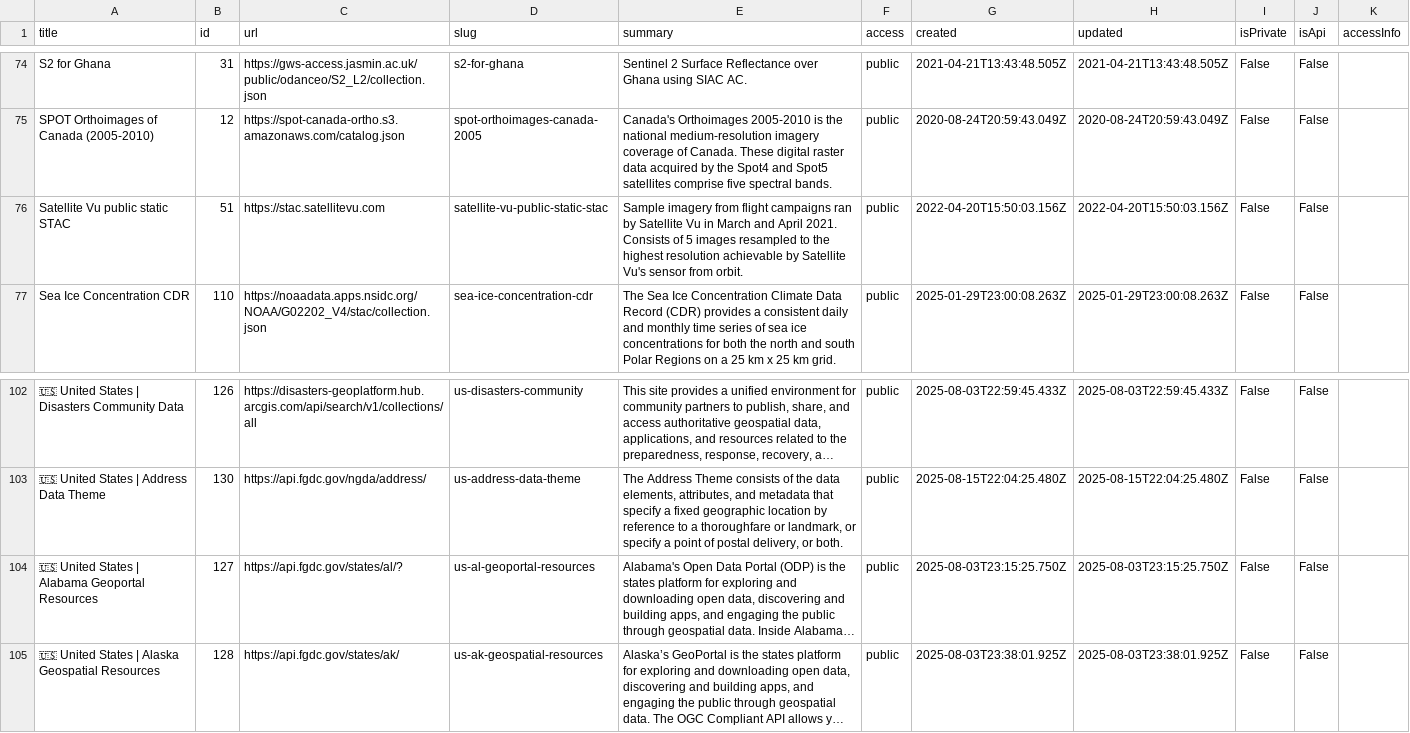
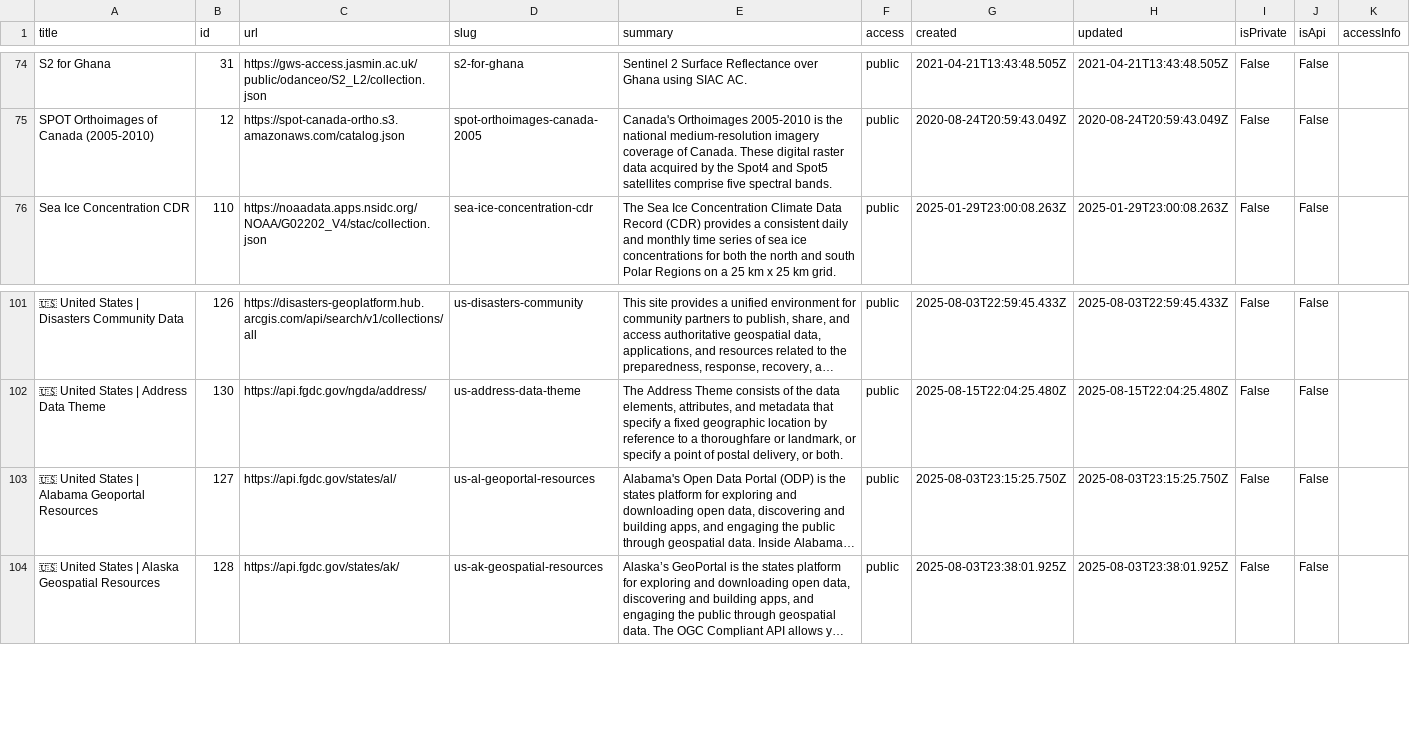
Before and after one commit to opengeos/geospatial-data-catalogs, a TSV file: stac_catalogs.tsv, drawn as a sheet; only a part is shown, gaps mark what is left out; long unchanged cells end in …; removed rows and columns are numbered as before the commit, all else as after; the diff names each change by its address in the sheet, - before the commit and + after, or states it on an @@ line.

```diff
--- a/stac_catalogs.tsv
+++ b/stac_catalogs.tsv
-row 76: Satellite Vu public static STAC | 51 | https://stac.satellitevu.com | satellite-vu-public-static-stac | Sample imagery from flight campaigns ran by Satellite Vu in March and April 2021. Consists of 5 images resampled to the highest resolution achievable by Satellite Vu's sensor from orbit. | public | 2022-04-20T15:50:03.156Z | 2022-04-20T15:50:03.156Z | False | False
-C103 (url): https://api.fgdc.gov/states/al/?
+C103 (url): https://api.fgdc.gov/states/al/
```
Also changed, not shown: aws_geo_datasets.tsv, aws_open_datasets.tsv, 5 other files.
